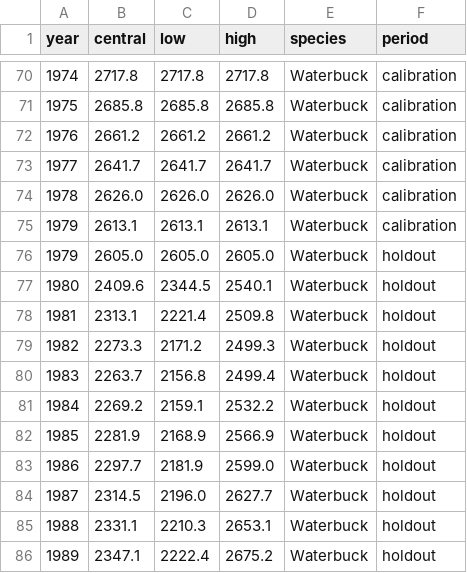
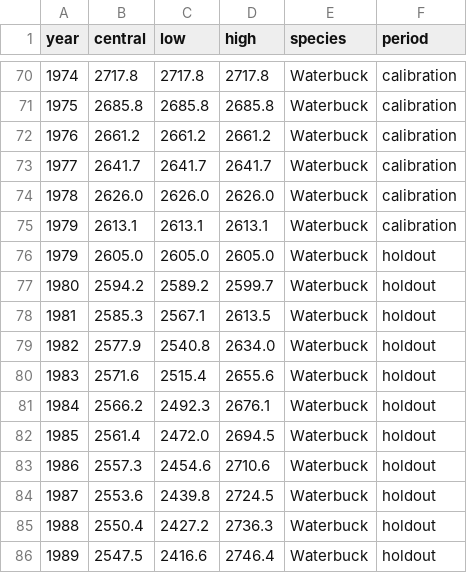
Before and after one commit to benmacp123/population-model, a CSV file: results/backtest_projections.csv, drawn as a sheet; only a part is shown, gaps mark what is left out; the diff covers the shown part only.

```diff
--- a/results/backtest_projections.csv
+++ b/results/backtest_projections.csv
@@ -76,11 +76,11 @@ year,central,low,high,species,period
 1979,2605.0,2605.0,2605.0,Waterbuck,holdout
-1980,2409.6,2344.5,2540.1,Waterbuck,holdout
-1981,2313.1,2221.4,2509.8,Waterbuck,holdout
-1982,2273.3,2171.2,2499.3,Waterbuck,holdout
-1983,2263.7,2156.8,2499.4,Waterbuck,holdout
-1984,2269.2,2159.1,2532.2,Waterbuck,holdout
-1985,2281.9,2168.9,2566.9,Waterbuck,holdout
-1986,2297.7,2181.9,2599.0,Waterbuck,holdout
-1987,2314.5,2196.0,2627.7,Waterbuck,holdout
-1988,2331.1,2210.3,2653.1,Waterbuck,holdout
-1989,2347.1,2222.4,2675.2,Waterbuck,holdout
+1980,2594.2,2589.2,2599.7,Waterbuck,holdout
+1981,2585.3,2567.1,2613.5,Waterbuck,holdout
+1982,2577.9,2540.8,2634.0,Waterbuck,holdout
+1983,2571.6,2515.4,2655.6,Waterbuck,holdout
+1984,2566.2,2492.3,2676.1,Waterbuck,holdout
+1985,2561.4,2472.0,2694.5,Waterbuck,holdout
+1986,2557.3,2454.6,2710.6,Waterbuck,holdout
+1987,2553.6,2439.8,2724.5,Waterbuck,holdout
+1988,2550.4,2427.2,2736.3,Waterbuck,holdout
+1989,2547.5,2416.6,2746.4,Waterbuck,holdout
```
Also changed, not shown: 132 edited cells elsewhere in this file, results/backtest_summary.csv, 9 other files.
